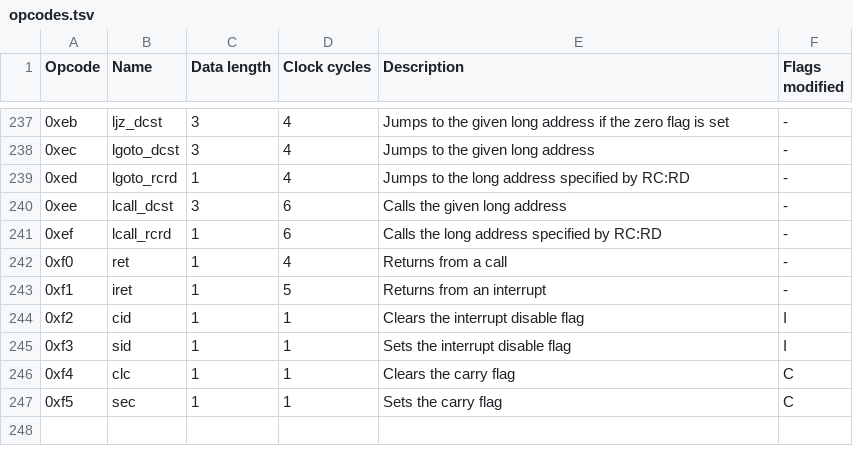
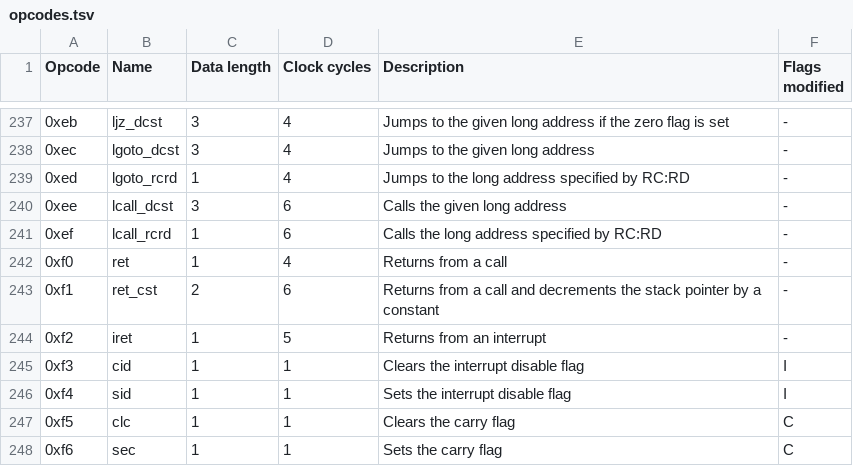
Before and after one commit to lorenzonotaro/lncpu, a TSV file: lnc/src/main/resources/opcodes.tsv, drawn as a sheet; only a part is shown, gaps mark what is left out.

Commit message:
ret_cst opcode to restore stack

```diff
--- a/lnc/src/main/resources/opcodes.tsv
+++ b/lnc/src/main/resources/opcodes.tsv
@@ -242,6 +242,7 @@ Opcode	Name	Data length	Clock cycles	Description	Flags modified
 0xf0	ret	1	4	Returns from a call	-
-0xf1	iret	1	5	Returns from an interrupt	-
-0xf2	cid	1	1	Clears the interrupt disable flag	I
-0xf3	sid	1	1	Sets the interrupt disable flag	I
-0xf4	clc	1	1	Clears the carry flag	C
-0xf5	sec	1	1	Sets the carry flag	C
+0xf1	ret_cst	2	6	Returns from a call and decrements the stack pointer by a constant	-
+0xf2	iret	1	5	Returns from an interrupt	-
+0xf3	cid	1	1	Clears the interrupt disable flag	I
+0xf4	sid	1	1	Sets the interrupt disable flag	I
+0xf5	clc	1	1	Clears the carry flag	C
+0xf6	sec	1	1	Sets the carry flag	C
```
Also changed, not shown: v1/controlunit/opcodes.tsv, 3 other files.
